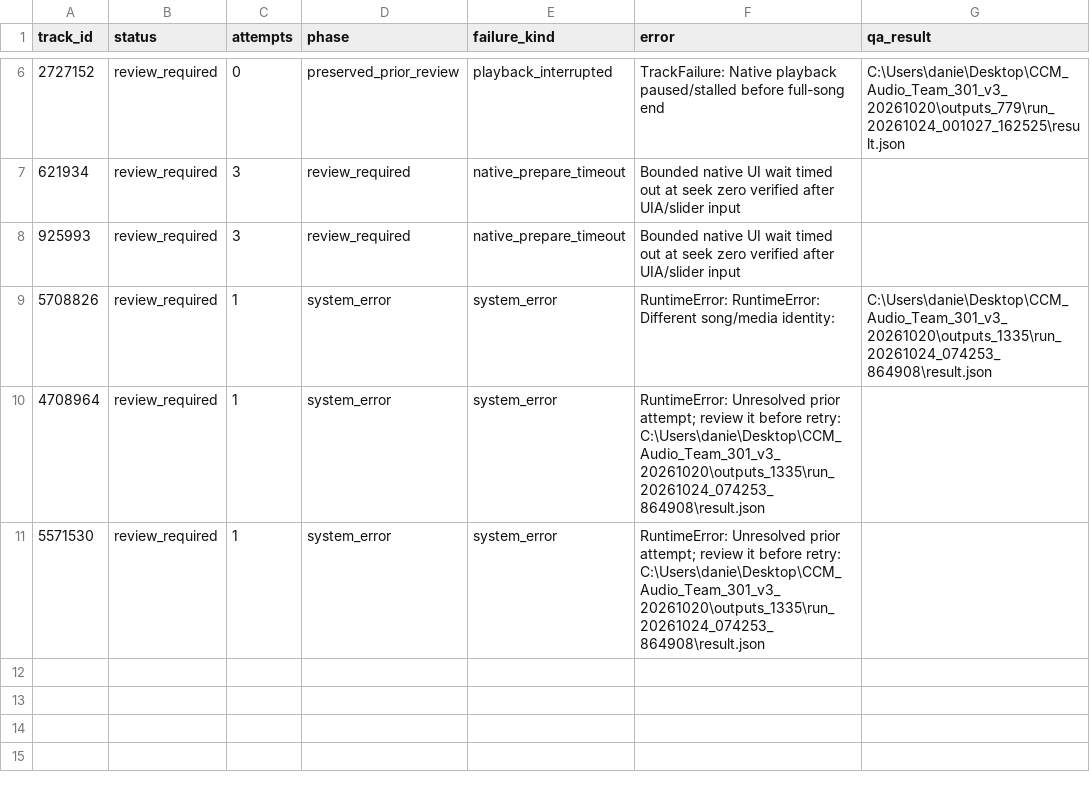
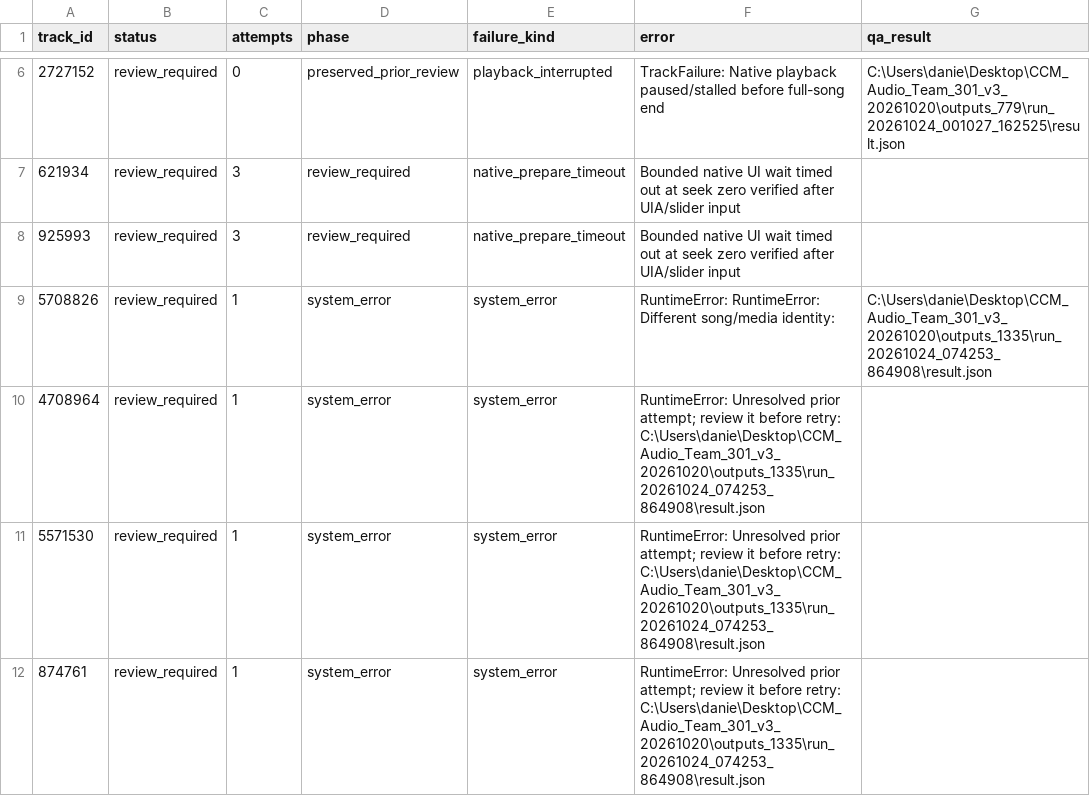
Before and after one commit to daniel5909/ccm_dat_DA, a CSV file: outputs/v3_1335/review_required.csv, drawn as a sheet; only a part is shown, gaps mark what is left out.

Commit message:
Add verified v3 audio features (9 tracks)

```diff
--- a/outputs/v3_1335/review_required.csv
+++ b/outputs/v3_1335/review_required.csv
@@ -11 +11,2 @@
 5571530,review_required,1,system_error,system_error,RuntimeError: Unresolved prior attempt; review it before retry: C:\Users\danie\Desktop\CCM_Audio_Team_301_v3_20261020\outputs_1335\run_20261024_074253_864908\result.json,
+874761,review_required,1,system_error,system_error,RuntimeError: Unresolved prior attempt; review it before retry: C:\Users\danie\Desktop\CCM_Audio_Team_301_v3_20261020\outputs_1335\run_20261024_074253_864908\result.json,
```
Also changed, not shown: outputs/v3_1335/collection_status.csv, 2 other files.
